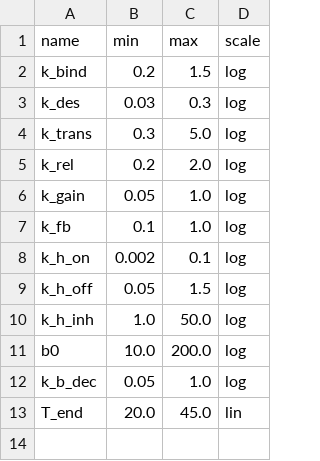
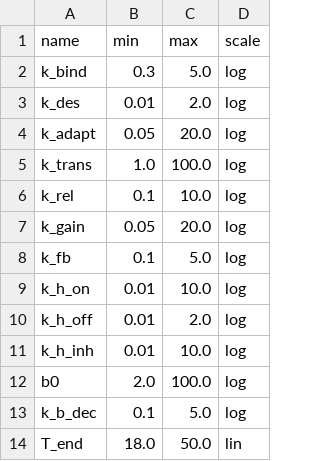
Before and after one commit to edonD/simulation-pfas-design, a CSV file: parameters.csv, drawn as a sheet.

Commit message:
topology: v4 dual-path adaptation (sensor+output) with burst

```diff
--- a/parameters.csv
+++ b/parameters.csv
@@ -1,13 +1,14 @@
 name,min,max,scale
-k_bind,0.2,1.5,log
-k_des,0.03,0.3,log
-k_trans,0.3,5.0,log
-k_rel,0.2,2.0,log
-k_gain,0.05,1.0,log
-k_fb,0.1,1.0,log
-k_h_on,0.002,0.1,log
-k_h_off,0.05,1.5,log
-k_h_inh,1.0,50.0,log
-b0,10.0,200.0,log
-k_b_dec,0.05,1.0,log
-T_end,20.0,45.0,lin
+k_bind,0.3,5.0,log
+k_des,0.01,2.0,log
+k_adapt,0.05,20.0,log
+k_trans,1.0,100.0,log
+k_rel,0.1,10.0,log
+k_gain,0.05,20.0,log
+k_fb,0.1,5.0,log
+k_h_on,0.01,10.0,log
+k_h_off,0.01,2.0,log
+k_h_inh,0.01,10.0,log
+b0,2.0,100.0,log
+k_b_dec,0.1,5.0,log
+T_end,18.0,50.0,lin
```
Also changed, not shown: 1 other file.
